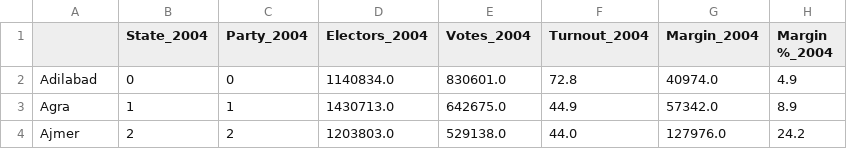
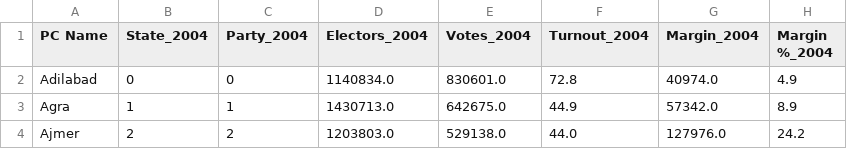
Before and after one commit to rasgulla-warriors/ada-hai-toh-mumkin-hai, a CSV file: cleaned.csv, drawn as a sheet; only a part is shown; the diff names each change by its address in the sheet, - before the commit and + after, or states it on an @@ line.

```diff
--- a/cleaned.csv
+++ b/cleaned.csv
-A1: (empty)
+A1: PC Name
```
Also changed, not shown: 3 other files.
